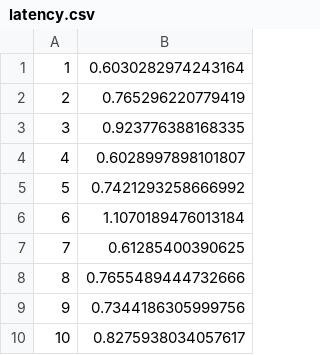
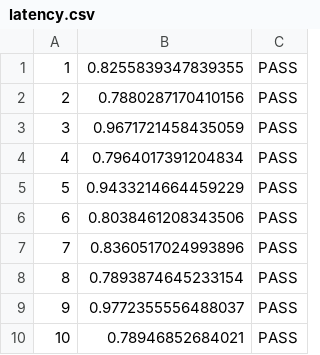
Before and after one commit to ocontreras309/qa-doctorado-2026-equipo3, a CSV file: evidence/week3/latency.csv, drawn as a sheet; removed rows and columns are numbered as before the commit, all else as after; the diff names each change by its address in the sheet, - before the commit and + after, or states it on an @@ line.

```diff
--- a/evidence/week3/latency.csv
+++ b/evidence/week3/latency.csv
-column B, rows 1-10: 0.6030282974243164 | 0.765296220779419 | 0.923776388168335 | 0.6028997898101807 | 0.7421293258666992 | 1.1070189476013184 | 0.61285400390625 | 0.7655489444732666 | 0.7344186305999756 | 0.8275938034057617
+column B, rows 1-10: 0.8255839347839355 | 0.7880287170410156 | 0.9671721458435059 | 0.7964017391204834 | 0.9433214664459229 | 0.8038461208343506 | 0.8360517024993896 | 0.7893874645233154 | 0.9772355556488037 | 0.78946852684021
+column C, rows 1-10: all PASS
```
Also changed, not shown: 2 other files.
